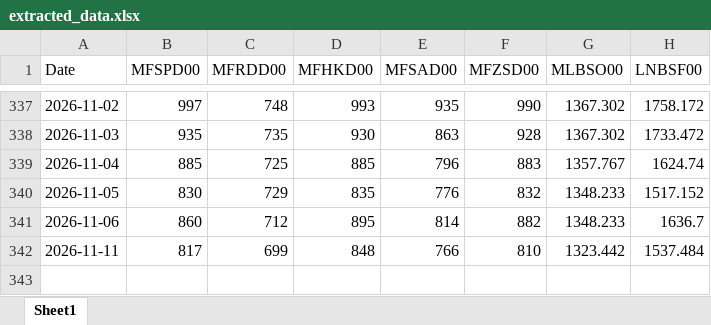
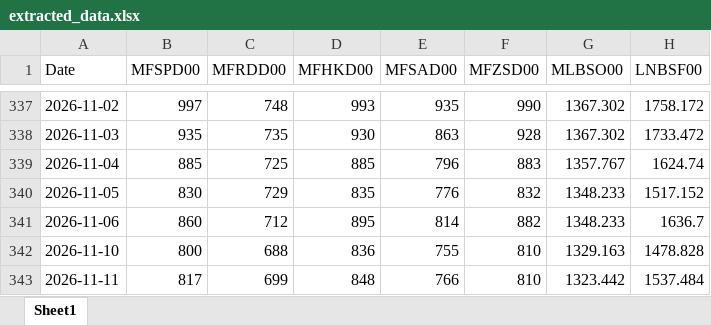
Before and after one commit to mym-pro/Bunker-Analysis, an Excel workbook: history_data/extracted_data.xlsx, sheet Sheet1, drawn as a sheet; only a part is shown, gaps mark what is left out; values as stored, in another font and other column widths than the file's, no borders; the diff names each change by its address in the sheet, - before the commit and + after, or states it on an @@ line.

Commit message:
更新数据 2026-11-13

```diff
--- a/history_data/extracted_data.xlsx (sheet Sheet1)
+++ b/history_data/extracted_data.xlsx (sheet Sheet1)
+row 342: 2026-11-10 | 800 | 688 | 836 | 755 | 810 | 1329.163 | 1478.828
```
